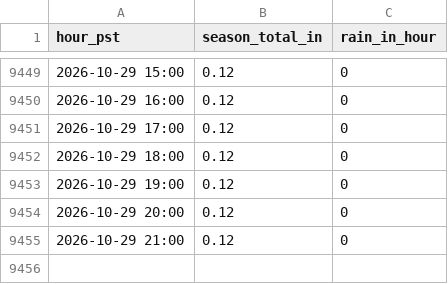
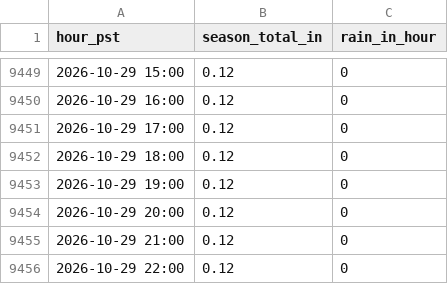
Before and after one commit to fdesilvaleon/rainfall-dashboard, a CSV file: data/6048.csv, drawn as a sheet; only a part is shown, gaps mark what is left out; the diff names each change by its address in the sheet, - before the commit and + after, or states it on an @@ line.

```diff
--- a/data/6048.csv
+++ b/data/6048.csv
+row 9456: 2026-10-29 22:00 | 0.12 | 0
```
Also changed, not shown: data/6100.csv, data/6121.csv, 4 other files.
